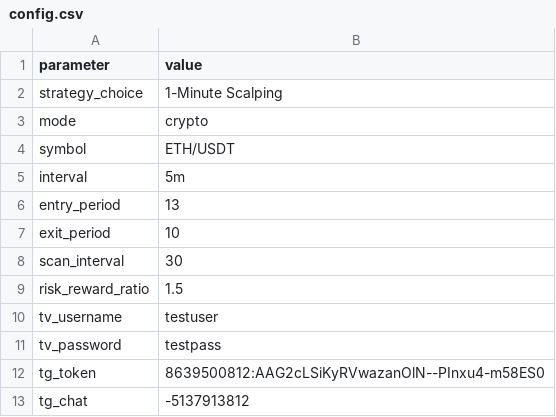
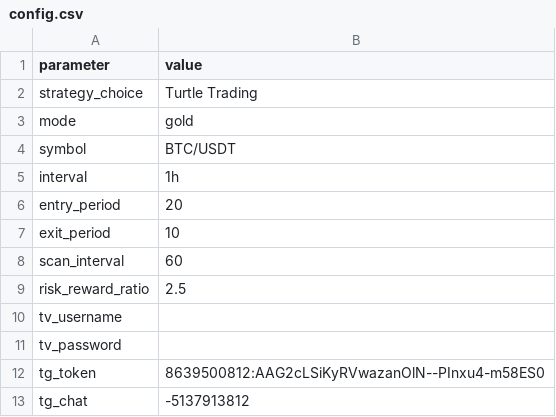
Before and after one commit to successugochukwuchi-ux/TURTLE, a CSV file: config.csv, drawn as a sheet.

Commit message:
Restore original config

```diff
--- a/config.csv
+++ b/config.csv
@@ -1,12 +1,12 @@
 parameter,value
-strategy_choice,1-Minute Scalping
-mode,crypto
-symbol,ETH/USDT
-interval,5m
-entry_period,13
+strategy_choice,Turtle Trading
+mode,gold
+symbol,BTC/USDT
+interval,1h
+entry_period,20
 exit_period,10
-scan_interval,30
-risk_reward_ratio,1.5
-tv_username,testuser
-tv_password,testpass
+scan_interval,60
+risk_reward_ratio,2.5
+tv_username,
+tv_password,
 tg_token,8639500812:AAG2cLSiKyRVwazanOlN--PInxu4-m58ES0
```
